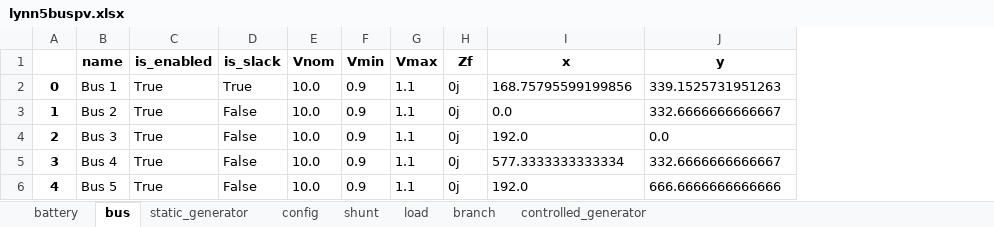
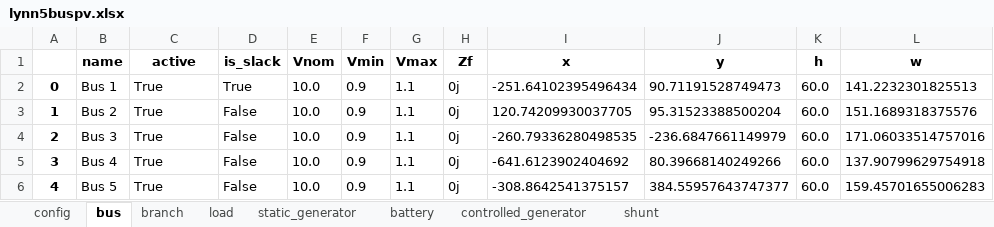
Before and after one commit to schuttpj86/vera1, an Excel workbook: Grids_and_profiles/grids/lynn5buspv.xlsx, sheet bus, drawn as a sheet; values as stored, in another font and other column widths than the file's, no borders; the diff names each change by its address in the sheet, - before the commit and + after, or states it on an @@ line.

```diff
--- a/Grids_and_profiles/grids/lynn5buspv.xlsx (sheet bus)
+++ b/Grids_and_profiles/grids/lynn5buspv.xlsx (sheet bus)
@@ sheet tab order changed: config | bus | branch | load | static_generator | battery | controlled_generator | shunt @@
+column K (h), rows 2-6: all 60.0
+column L (w), rows 2-6: 141.2232301825513 | 151.1689318375576 | 171.06033514757016 | 137.90799629754918 | 159.45701655006283
-C1: is_enabled
+C1: active
-I2 (x): 168.75795599199856
+I2 (x): -251.64102395496434
-J2 (y): 339.1525731951263
+J2 (y): 90.71191528749473
-I3 (x): 0.0
+I3 (x): 120.74209930037705
-J3 (y): 332.6666666666667
+J3 (y): 95.31523388500204
-I4 (x): 192.0
+I4 (x): -260.79336280498535
-J4 (y): 0.0
+J4 (y): -236.6847661149979
-I5 (x): 577.3333333333334
+I5 (x): -641.6123902404692
-J5 (y): 332.6666666666667
+J5 (y): 80.39668140249266
-I6 (x): 192.0
+I6 (x): -308.8642541375157
-J6 (y): 666.6666666666666
+J6 (y): 384.55957643747377
```
Also changed, not shown: sheet controlled_generator, sheet battery, sheet branch, sheet load, sheet static_generator, sheet shunt, 1 more sheet, 5 other files.
